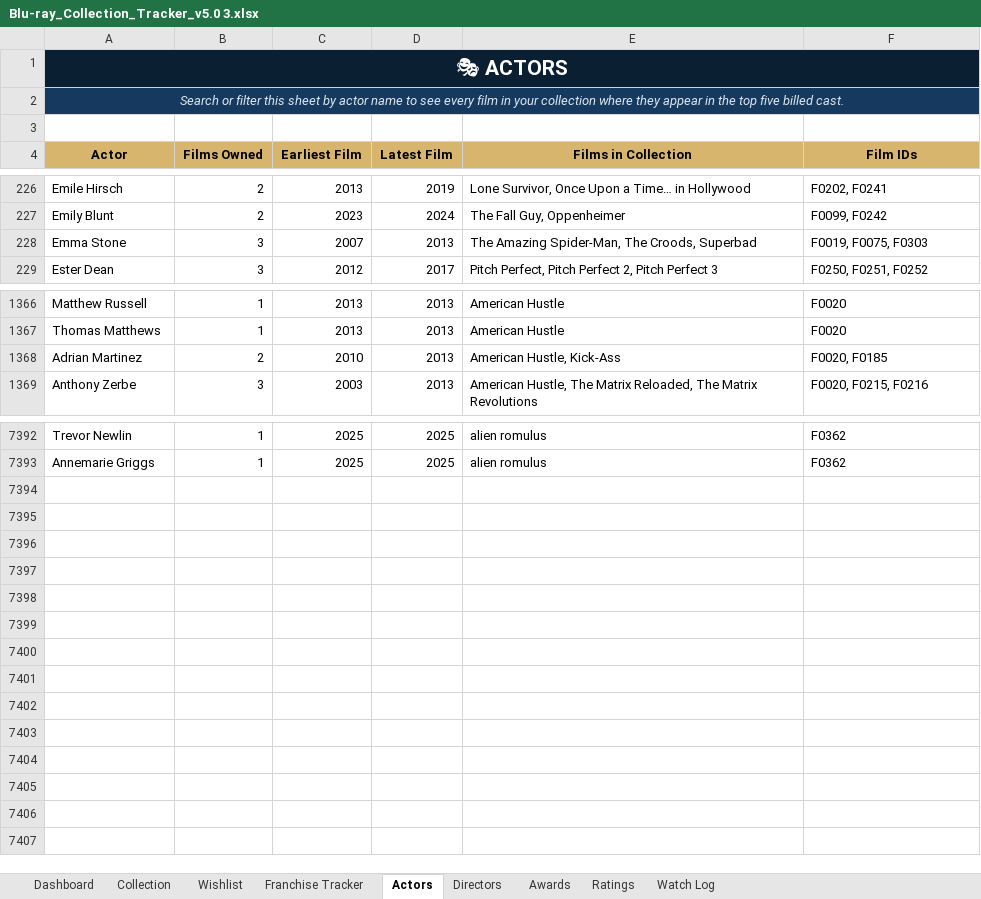
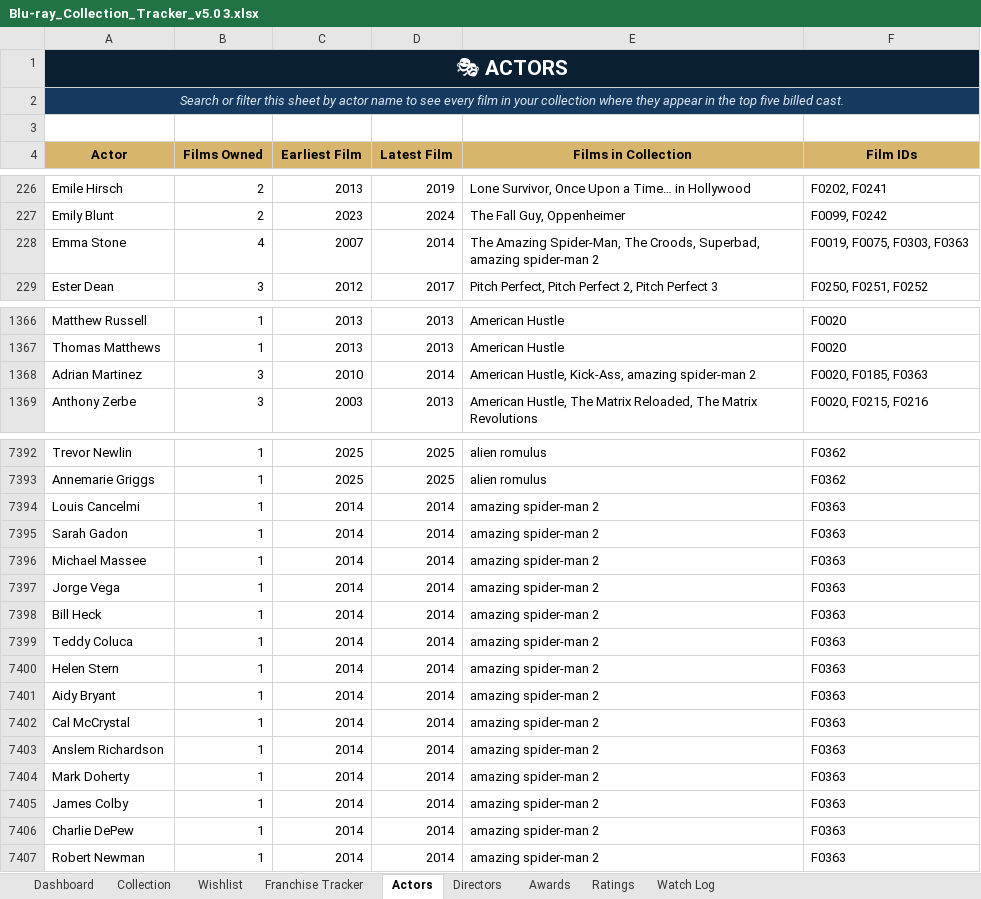
Before and after one commit to tingonting/Blu-ray-tracker, an Excel workbook: Blu-ray_Collection_Tracker_v5.0 3.xlsx, sheet Actors, drawn as a sheet; only a part is shown, gaps mark what is left out; values as stored, in another font and other column widths than the file's, no borders; the diff covers the shown part only; the diff names each change by its address in the sheet, - before the commit and + after, or states it on an @@ line.

Commit message:
Update collection — 2026-08-29 00:51

```diff
--- a/Blu-ray_Collection_Tracker_v5.0 3.xlsx (sheet Actors)
+++ b/Blu-ray_Collection_Tracker_v5.0 3.xlsx (sheet Actors)
-B228 (Films Owned): 3
+B228 (Films Owned): 4
-D228 (Latest Film): 2013
+D228 (Latest Film): 2014
-E228 (Films in Collection): …The Croods, Superbad
+E228 (Films in Collection): …The Croods, Superbad, amazing spider-man 2
-F228 (Film IDs): F0019, F0075, F0303
+F228 (Film IDs): F0019, F0075, F0303, F0363
-B1368 (Films Owned): 2
+B1368 (Films Owned): 3
-D1368 (Latest Film): 2013
+D1368 (Latest Film): 2014
-E1368 (Films in Collection): American Hustle, Kick-Ass
+E1368 (Films in Collection): American Hustle, Kick-Ass, amazing spider-man 2
-F1368 (Film IDs): F0020, F0185
+F1368 (Film IDs): F0020, F0185, F0363
+row 7394: Louis Cancelmi | 1 | 2014 | 2014 | amazing spider-man 2 | F0363
+row 7395: Sarah Gadon | 1 | 2014 | 2014 | amazing spider-man 2 | F0363
+row 7396: Michael Massee | 1 | 2014 | 2014 | amazing spider-man 2 | F0363
+row 7397: Jorge Vega | 1 | 2014 | 2014 | amazing spider-man 2 | F0363
+row 7398: Bill Heck | 1 | 2014 | 2014 | amazing spider-man 2 | F0363
+row 7399: Teddy Coluca | 1 | 2014 | 2014 | amazing spider-man 2 | F0363
+row 7400: Helen Stern | 1 | 2014 | 2014 | amazing spider-man 2 | F0363
+row 7401: Aidy Bryant | 1 | 2014 | 2014 | amazing spider-man 2 | F0363
+row 7402: Cal McCrystal | 1 | 2014 | 2014 | amazing spider-man 2 | F0363
+row 7403: Anslem Richardson | 1 | 2014 | 2014 | amazing spider-man 2 | F0363
+row 7404: Mark Doherty | 1 | 2014 | 2014 | amazing spider-man 2 | F0363
+row 7405: James Colby | 1 | 2014 | 2014 | amazing spider-man 2 | F0363
+row 7406: Charlie DePew | 1 | 2014 | 2014 | amazing spider-man 2 | F0363
+row 7407: Robert Newman | 1 | 2014 | 2014 | amazing spider-man 2 | F0363
```
Also changed, not shown: 49 edited cells elsewhere in this sheet, sheet Collection, sheet Directors.
